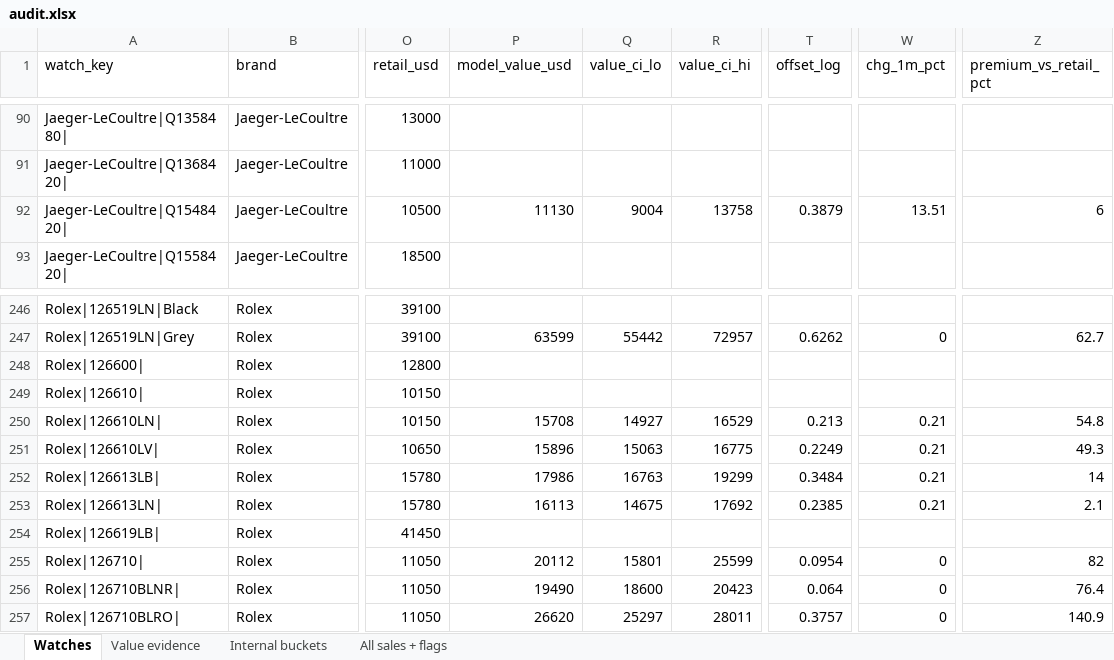
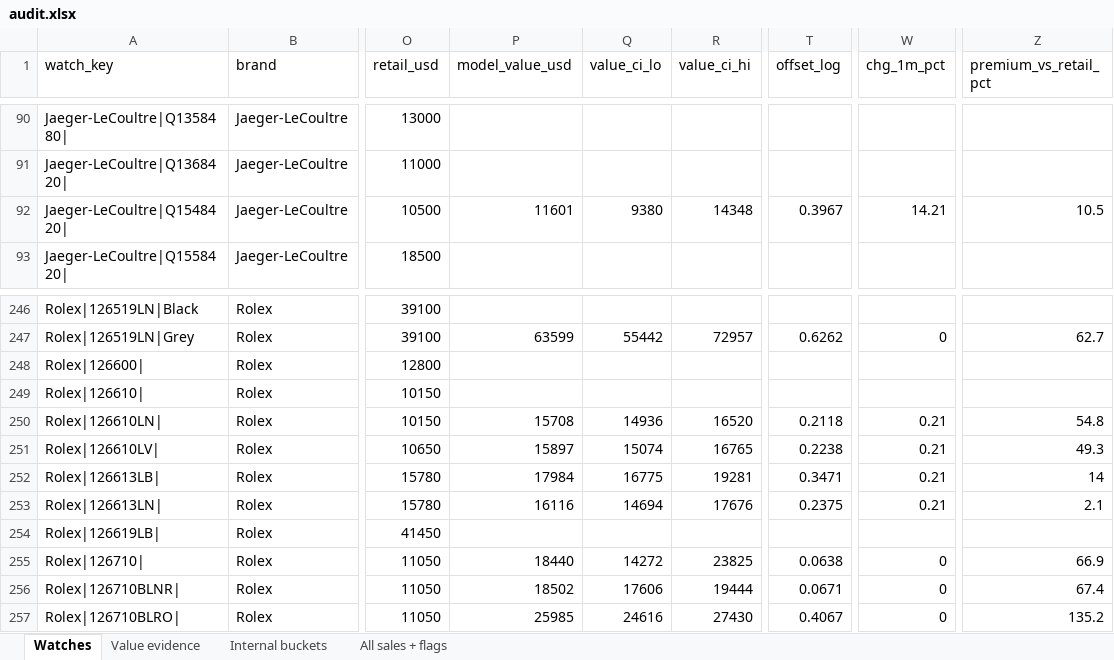
Before and after one commit to weiluen/watchScraper, an Excel workbook: data/audit.xlsx, sheet Watches, drawn as a sheet; only a part is shown, gaps mark what is left out; values as stored, in another font and other column widths than the file's, no borders; the diff covers the shown part only; the diff names each change by its address in the sheet, - before the commit and + after, or states it on an @@ line.

```diff
--- a/data/audit.xlsx (sheet Watches)
+++ b/data/audit.xlsx (sheet Watches)
-P92 (model_value_usd): 11130
+P92 (model_value_usd): 11601
-Q92 (value_ci_lo): 9004
+Q92 (value_ci_lo): 9380
-R92 (value_ci_hi): 13758
+R92 (value_ci_hi): 14348
-T92 (offset_log): 0.3879
+T92 (offset_log): 0.3967
-W92 (chg_1m_pct): 13.51
+W92 (chg_1m_pct): 14.21
-Z92 (premium_vs_retail_pct): 6
+Z92 (premium_vs_retail_pct): 10.5
-Q250 (value_ci_lo): 14927
+Q250 (value_ci_lo): 14936
-R250 (value_ci_hi): 16529
+R250 (value_ci_hi): 16520
-T250 (offset_log): 0.213
+T250 (offset_log): 0.2118
-P251 (model_value_usd): 15896
+P251 (model_value_usd): 15897
-Q251 (value_ci_lo): 15063
+Q251 (value_ci_lo): 15074
-R251 (value_ci_hi): 16775
+R251 (value_ci_hi): 16765
-T251 (offset_log): 0.2249
+T251 (offset_log): 0.2238
-P252 (model_value_usd): 17986
+P252 (model_value_usd): 17984
-Q252 (value_ci_lo): 16763
+Q252 (value_ci_lo): 16775
-R252 (value_ci_hi): 19299
+R252 (value_ci_hi): 19281
-T252 (offset_log): 0.3484
+T252 (offset_log): 0.3471
-P253 (model_value_usd): 16113
+P253 (model_value_usd): 16116
-Q253 (value_ci_lo): 14675
+Q253 (value_ci_lo): 14694
-R253 (value_ci_hi): 17692
+R253 (value_ci_hi): 17676
-T253 (offset_log): 0.2385
+T253 (offset_log): 0.2375
-P255 (model_value_usd): 20112
+P255 (model_value_usd): 18440
-Q255 (value_ci_lo): 15801
+Q255 (value_ci_lo): 14272
-R255 (value_ci_hi): 25599
+R255 (value_ci_hi): 23825
-T255 (offset_log): 0.0954
+T255 (offset_log): 0.0638
-Z255 (premium_vs_retail_pct): 82
+Z255 (premium_vs_retail_pct): 66.9
-P256 (model_value_usd): 19490
+P256 (model_value_usd): 18502
-Q256 (value_ci_lo): 18600
+Q256 (value_ci_lo): 17606
-R256 (value_ci_hi): 20423
+R256 (value_ci_hi): 19444
-T256 (offset_log): 0.064
+T256 (offset_log): 0.0671
-Z256 (premium_vs_retail_pct): 76.4
+Z256 (premium_vs_retail_pct): 67.4
-P257 (model_value_usd): 26620
+P257 (model_value_usd): 25985
-Q257 (value_ci_lo): 25297
+Q257 (value_ci_lo): 24616
-R257 (value_ci_hi): 28011
+R257 (value_ci_hi): 27430
-T257 (offset_log): 0.3757
+T257 (offset_log): 0.4067
-Z257 (premium_vs_retail_pct): 140.9
+Z257 (premium_vs_retail_pct): 135.2
```
Also changed, not shown: 406 edited cells elsewhere in this sheet, sheet Value evidence, sheet Internal buckets, 6 other files.
